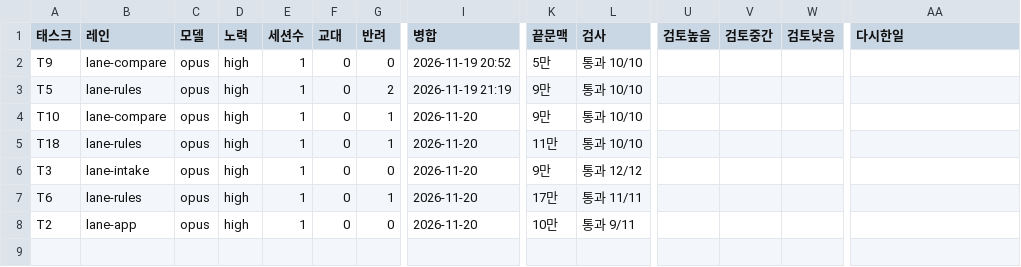
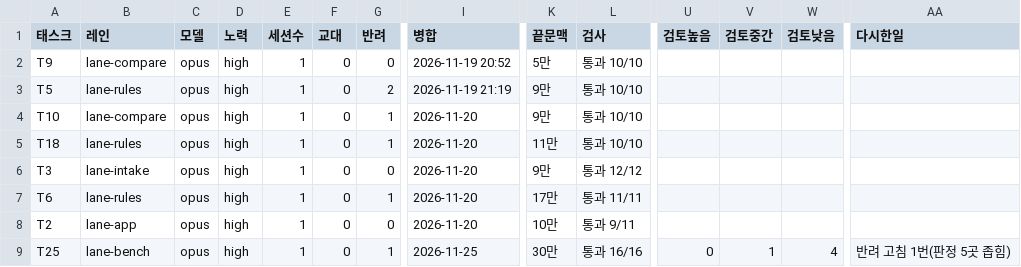
Before and after one commit to eunchaipark/SelfAudit, a CSV file: ops/측정.csv, drawn as a sheet; only a part is shown, gaps mark what is left out; rows hold the shown columns only; the diff names each change by its address in the sheet, - before the commit and + after, or states it on an @@ line.

```diff
--- a/ops/측정.csv
+++ b/ops/측정.csv
+row 9: T25 | lane-bench | opus | high | 1 | 0 | 1 | 2026-11-25 | 30만 | 통과 16/16 | 0 | 1 | 4 | 반려 고침 1번(판정 5곳 좁힘)
```
Also changed, not shown: 3 other files.
